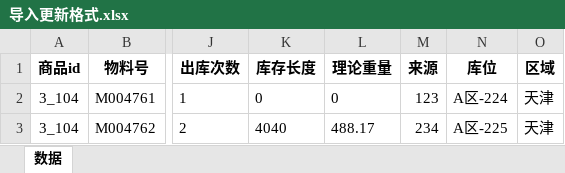
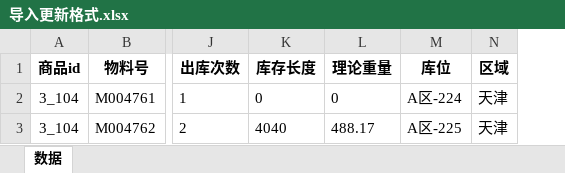
Before and after one commit to samlink/wx_stock, an Excel workbook: 导入更新格式.xlsx, sheet 数据, drawn as a sheet; only a part is shown, gaps mark what is left out; values as stored, in another font and other column widths than the file's, no borders; the diff names each change by its address in the sheet, - before the commit and + after, or states it on an @@ line.

```diff
--- a/导入更新格式.xlsx (sheet 数据)
+++ b/导入更新格式.xlsx (sheet 数据)
-column M (来源), rows 2-3: 123 | 234
```
Also changed, not shown: 52 other files.
